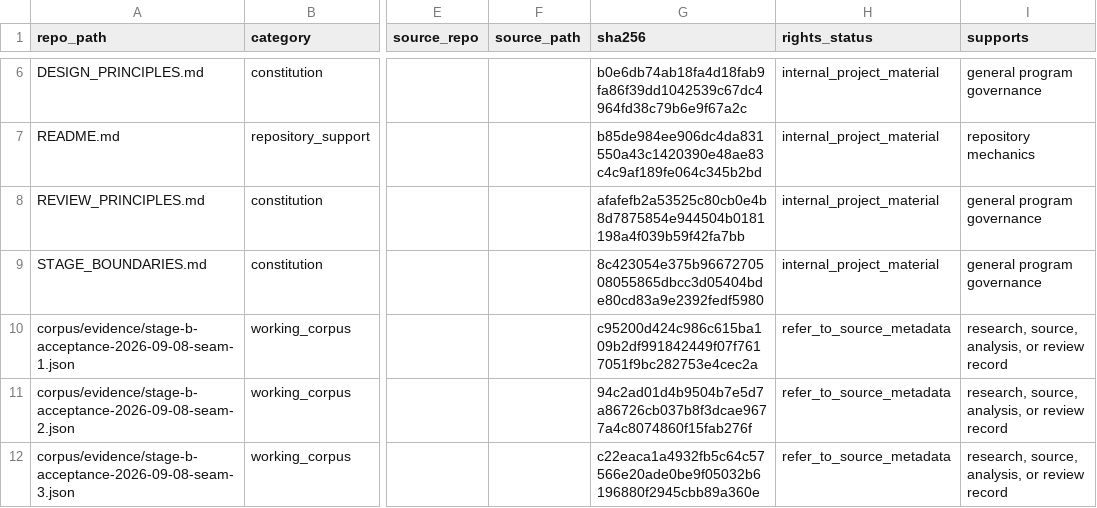
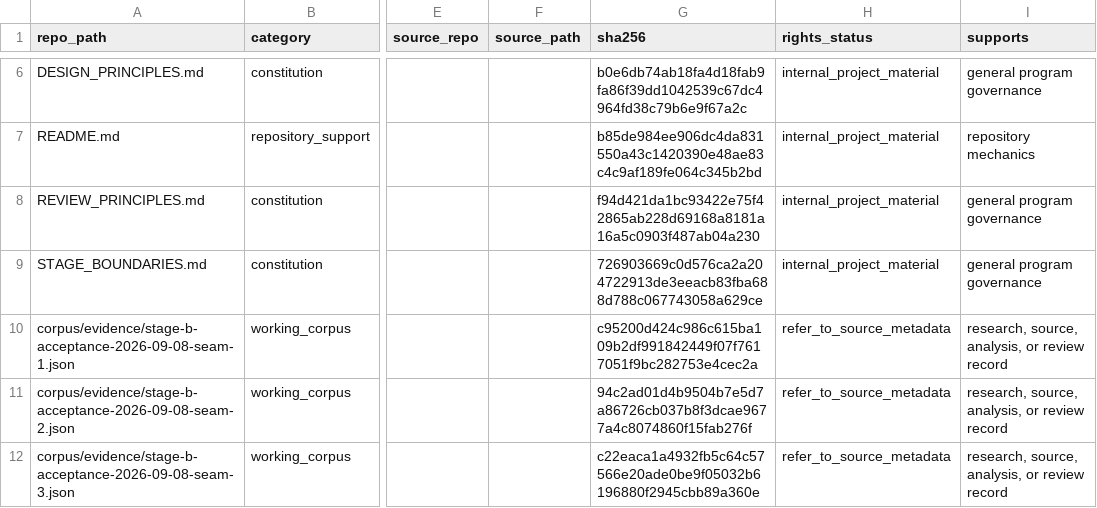
Before and after one commit to owassmer/CORDON, a CSV file: corpus/CATALOG.csv, drawn as a sheet; only a part is shown, gaps mark what is left out; the diff names each change by its address in the sheet, - before the commit and + after, or states it on an @@ line.

```diff
--- a/corpus/CATALOG.csv
+++ b/corpus/CATALOG.csv
-G8 (sha256): afafefb2a53525c80cb0e4b8d7875854e944504b0181198a4f039b59f42fa7bb
+G8 (sha256): f94d421da1bc93422e75f42865ab228d69168a8181a16a5c0903f487ab04a230
-G9 (sha256): 8c423054e375b9667270508055865dbcc3d05404bde80cd83a9e2392fedf5980
+G9 (sha256): 726903669c0d576ca2a204722913de3eeacb83fba688d788c067743058a629ce
```
Also changed, not shown: 2 other files.
